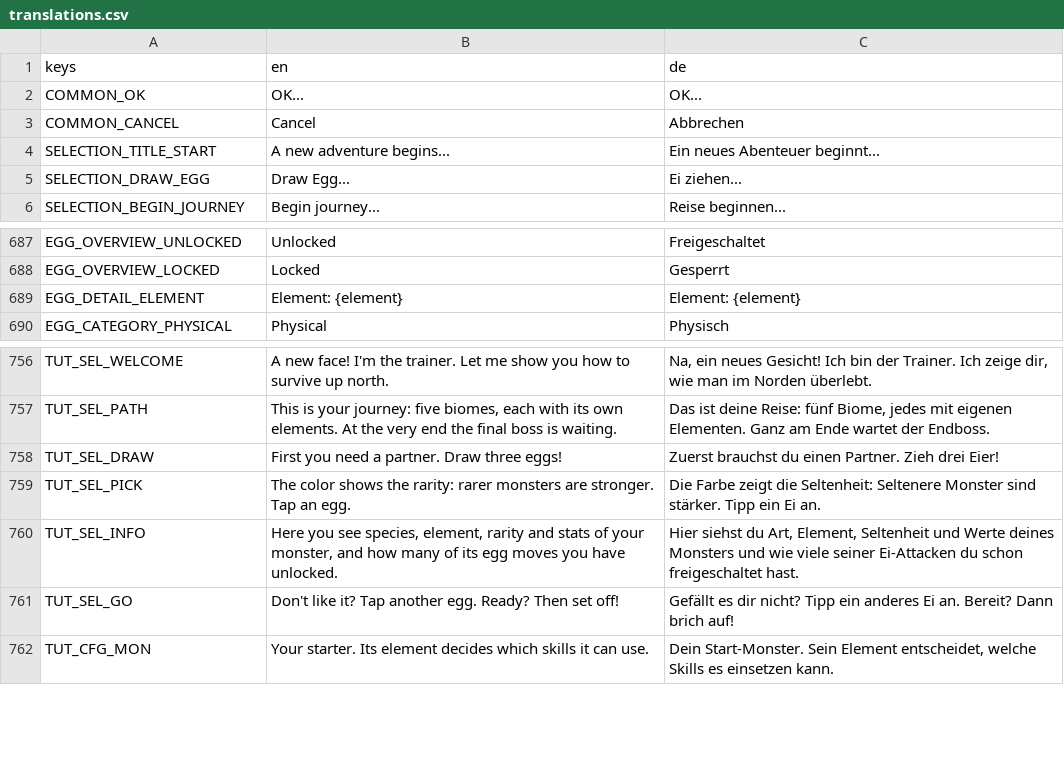
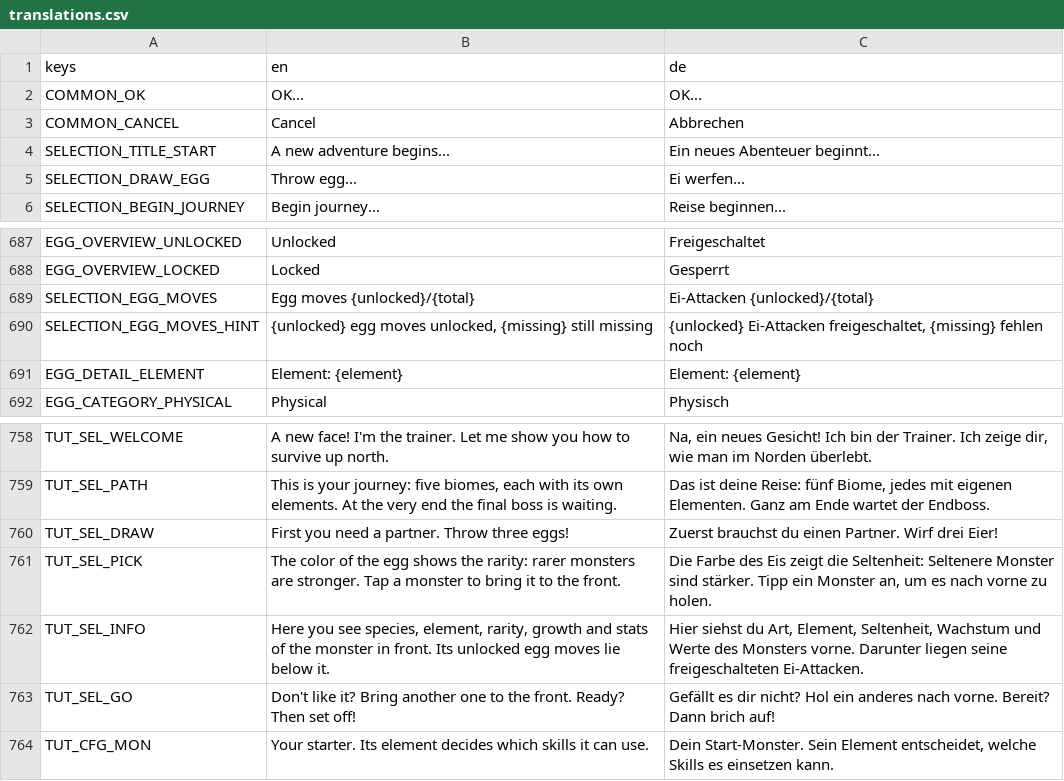
Before and after one commit to GaraGentor/Nord-Falls, a CSV file: localization/translations.csv, drawn as a sheet; only a part is shown, gaps mark what is left out.

```diff
--- a/localization/translations.csv
+++ b/localization/translations.csv
@@ -4,3 +4,3 @@ COMMON_CANCEL,Cancel,Abbrechen
 SELECTION_TITLE_START,A new adventure begins...,Ein neues Abenteuer beginnt...
-SELECTION_DRAW_EGG,Draw Egg...,Ei ziehen...
+SELECTION_DRAW_EGG,Throw egg...,Ei werfen...
 SELECTION_BEGIN_JOURNEY,Begin journey...,Reise beginnen...
@@ -708,2 +708,4 @@ EGG_OVERVIEW_UNLOCKED,Unlocked,Freigeschaltet
 EGG_OVERVIEW_LOCKED,Locked,Gesperrt
+SELECTION_EGG_MOVES,Egg moves {unlocked}/{total},Ei-Attacken {unlocked}/{total}
+SELECTION_EGG_MOVES_HINT,"{unlocked} egg moves unlocked, {missing} still missing","{unlocked} Ei-Attacken freigeschaltet, {missing} fehlen noch"
 EGG_DETAIL_ELEMENT,Element: {element},Element: {element}
@@ -777,6 +779,6 @@ TUT_SEL_WELCOME,"A new face! I'm the trainer. Let me show you how to survive up
 TUT_SEL_PATH,"This is your journey: five biomes, each with its own elements. At the very end the final boss is waiting.","Das ist deine Reise: fünf Biome, jedes mit eigenen Elementen. Ganz am Ende wartet der Endboss."
-TUT_SEL_DRAW,"First you need a partner. Draw three eggs!","Zuerst brauchst du einen Partner. Zieh drei Eier!"
-TUT_SEL_PICK,"The color shows the rarity: rarer monsters are stronger. Tap an egg.","Die Farbe zeigt die Seltenheit: Seltenere Monster sind stärker. Tipp ein Ei an."
-TUT_SEL_INFO,"Here you see species, element, rarity and stats of your monster, and how many of its egg moves you have unlocked.","Hier siehst du Art, Element, Seltenheit und Werte deines Monsters und wie viele seiner Ei-Attacken du schon freigeschaltet hast."
-TUT_SEL_GO,"Don't like it? Tap another egg. Ready? Then set off!","Gefällt es dir nicht? Tipp ein anderes Ei an. Bereit? Dann brich auf!"
+TUT_SEL_DRAW,"First you need a partner. Throw three eggs!","Zuerst brauchst du einen Partner. Wirf drei Eier!"
+TUT_SEL_PICK,"The color of the egg shows the rarity: rarer monsters are stronger. Tap a monster to bring it to the front.","Die Farbe des Eis zeigt die Seltenheit: Seltenere Monster sind stärker. Tipp ein Monster an, um es nach vorne zu holen."
+TUT_SEL_INFO,"Here you see species, element, rarity, growth and stats of the monster in front. Its unlocked egg moves lie below it.","Hier siehst du Art, Element, Seltenheit, Wachstum und Werte des Monsters vorne. Darunter liegen seine freigeschalteten Ei-Attacken."
+TUT_SEL_GO,"Don't like it? Bring another one to the front. Ready? Then set off!","Gefällt es dir nicht? Hol ein anderes nach vorne. Bereit? Dann brich auf!"
 TUT_CFG_MON,"Your starter. Its element decides which skills it can use.","Dein Start-Monster. Sein Element entscheidet, welche Skills es einsetzen kann."
```
Also changed, not shown: 15 other files.
